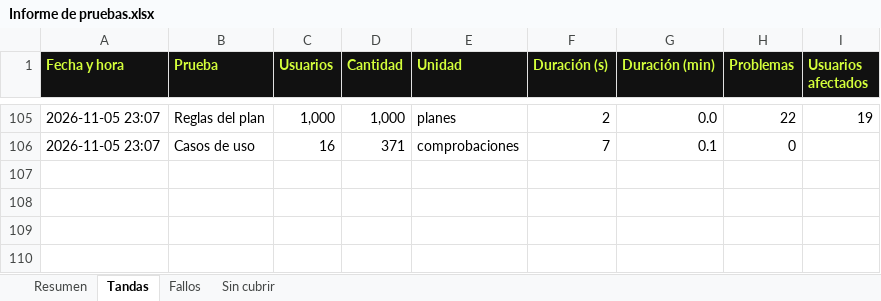
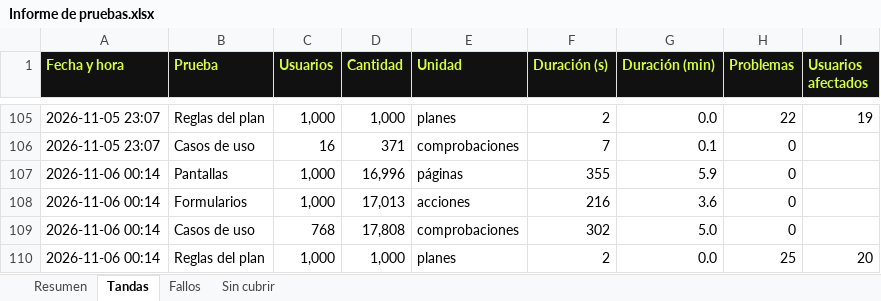
Before and after one commit to davidodo123/StatsRun, an Excel workbook: diario/Informe de pruebas.xlsx, sheet Tandas, drawn as a sheet; only a part is shown, gaps mark what is left out; values as stored, in another font and other column widths than the file's, no borders; conditional formats not drawn; the diff names each change by its address in the sheet, - before the commit and + after, or states it on an @@ line.

Commit message:
Informe de pruebas al día: tirada larga arreglada y tandas de la comprobación

```diff
--- a/diario/Informe de pruebas.xlsx (sheet Tandas)
+++ b/diario/Informe de pruebas.xlsx (sheet Tandas)
+row 107: 2026-11-06 00:14 | Pantallas | 1,000 | 16,996 | páginas | 355 | 5.9 | 0
+row 108: 2026-11-06 00:14 | Formularios | 1,000 | 17,013 | acciones | 216 | 3.6 | 0
+row 109: 2026-11-06 00:14 | Casos de uso | 768 | 17,808 | comprobaciones | 302 | 5.0 | 0
+row 110: 2026-11-06 00:14 | Reglas del plan | 1,000 | 1,000 | planes | 2 | 0.0 | 25 | 20
```
Also changed, not shown: sheet Resumen, sheet Fallos, formulas that keep their value.
